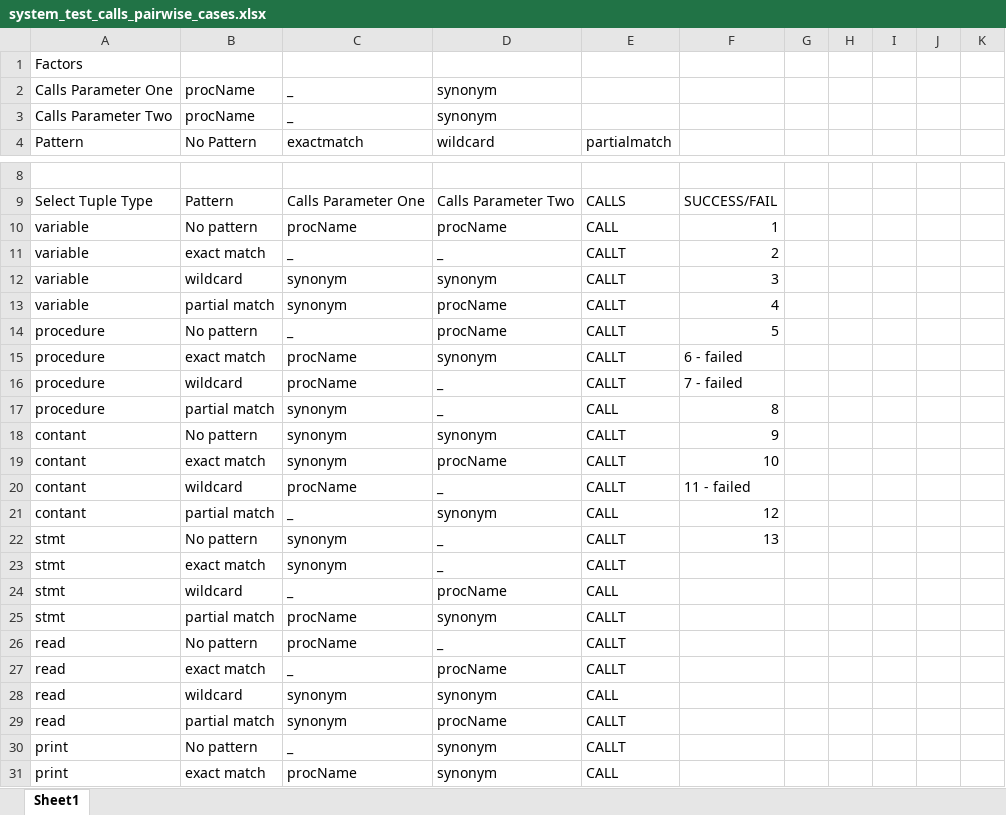
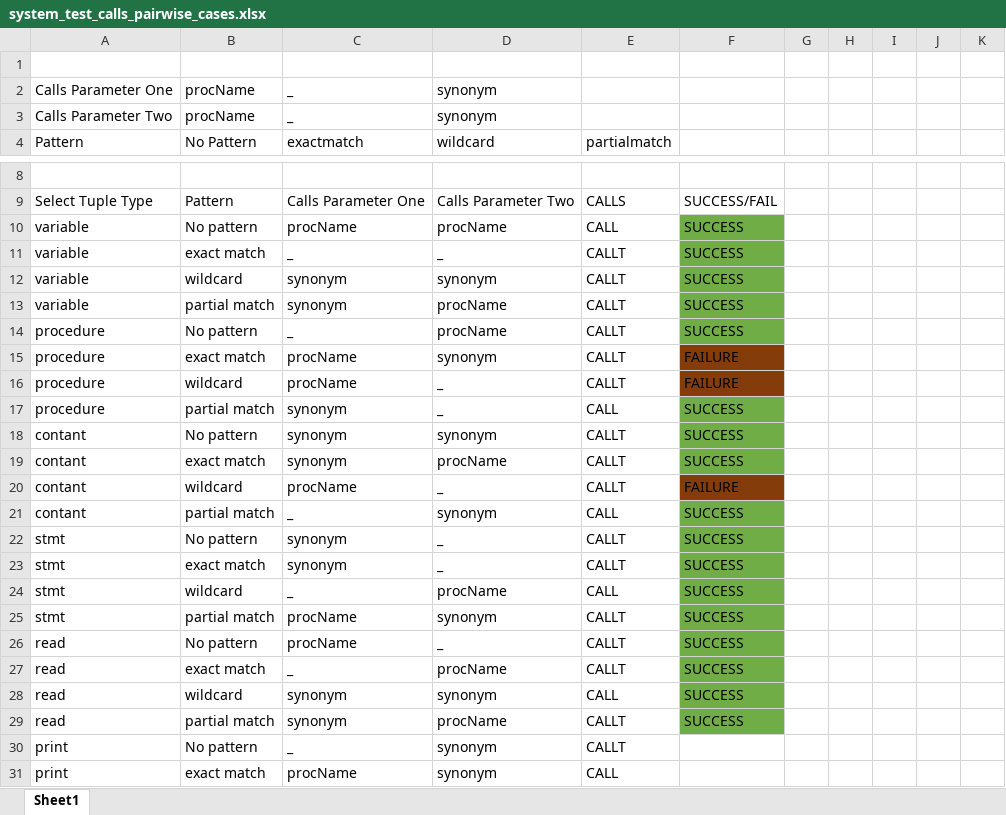
Before and after one commit to Nauman-S/multi-threaded-web-proxy-cs3103, an Excel workbook: Team34/Tests34/system_test_calls/system_test_calls_pairwise_cases.xlsx, sheet Sheet1, drawn as a sheet; only a part is shown, gaps mark what is left out; values as stored, in another font and other column widths than the file's, no borders; the diff names each change by its address in the sheet, - before the commit and + after, or states it on an @@ line.

Commit message:
update

```diff
--- a/Team34/Tests34/system_test_calls/system_test_calls_pairwise_cases.xlsx (sheet Sheet1)
+++ b/Team34/Tests34/system_test_calls/system_test_calls_pairwise_cases.xlsx (sheet Sheet1)
-A1: Factors
+A1: (empty)
-F10: 1
+F10: SUCCESS
-F10:F14 fill: none
+F10:F14 fill: #70AD47
-F11: 2
+F11: SUCCESS
-F12: 3
+F12: SUCCESS
-F13: 4
+F13: SUCCESS
-F14: 5
+F14: SUCCESS
-F15: 6 - failed
+F15: FAILURE
-F15:F16 fill: none
+F15:F16 fill: #843C0B
-F16: 7 - failed
+F16: FAILURE
-F17: 8
+F17: SUCCESS
-F17:F19 fill: none
+F17:F19 fill: #70AD47
-F18: 9
+F18: SUCCESS
-F19: 10
+F19: SUCCESS
-F20: 11 - failed
+F20: FAILURE
-F20 fill: none
+F20 fill: #843C0B
-F21: 12
+F21: SUCCESS
-F21:F29 fill: none
+F21:F29 fill: #70AD47
-F22: 13
+F22: SUCCESS
-F23:F29: (empty)
+F23:F29: SUCCESS
```
